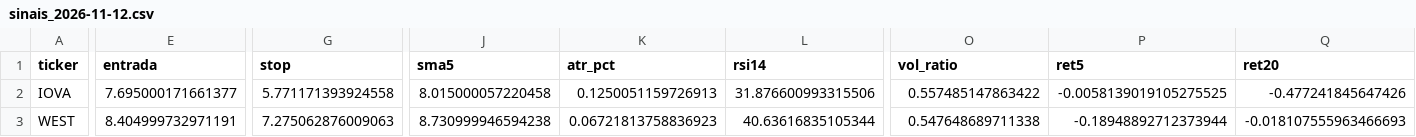
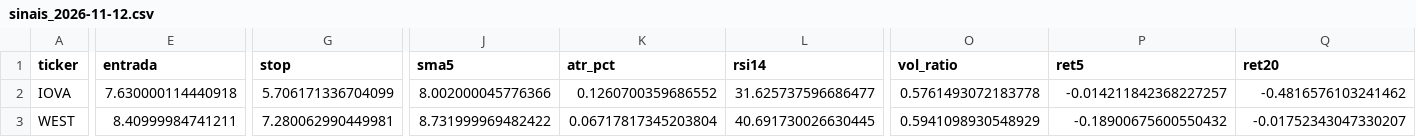
Before and after one commit to diogopestana01/analista-acoes, a CSV file: data/sinais_2026-11-12.csv, drawn as a sheet; only a part is shown, gaps mark what is left out; the diff covers the shown part only; the diff names each change by its address in the sheet, - before the commit and + after, or states it on an @@ line.

```diff
--- a/data/sinais_2026-11-12.csv
+++ b/data/sinais_2026-11-12.csv
-E2 (entrada): 7.695000171661377
+E2 (entrada): 7.630000114440918
-G2 (stop): 5.771171393924558
+G2 (stop): 5.706171336704099
-J2 (sma5): 8.015000057220458
+J2 (sma5): 8.002000045776366
-K2 (atr_pct): 0.1250051159726913
+K2 (atr_pct): 0.1260700359686552
-L2 (rsi14): 31.876600993315506
+L2 (rsi14): 31.625737596686477
-O2 (vol_ratio): 0.557485147863422
+O2 (vol_ratio): 0.5761493072183778
-P2 (ret5): -0.0058139019105275525
+P2 (ret5): -0.014211842368227257
-Q2 (ret20): -0.477241845647426
+Q2 (ret20): -0.4816576103241462
-E3 (entrada): 8.404999732971191
+E3 (entrada): 8.40999984741211
-G3 (stop): 7.275062876009063
+G3 (stop): 7.280062990449981
-J3 (sma5): 8.730999946594238
+J3 (sma5): 8.731999969482422
-K3 (atr_pct): 0.06721813758836923
+K3 (atr_pct): 0.06717817345203804
-L3 (rsi14): 40.63616835105344
+L3 (rsi14): 40.691730026630445
-O3 (vol_ratio): 0.547648689711338
+O3 (vol_ratio): 0.5941098930548929
-P3 (ret5): -0.18948892712373944
+P3 (ret5): -0.18900675600550432
-Q3 (ret20): -0.018107555963466693
+Q3 (ret20): -0.01752343047330207
```
Also changed, not shown: 150 edited cells elsewhere in this file, data/historico_sinais.csv, 4 other files.
